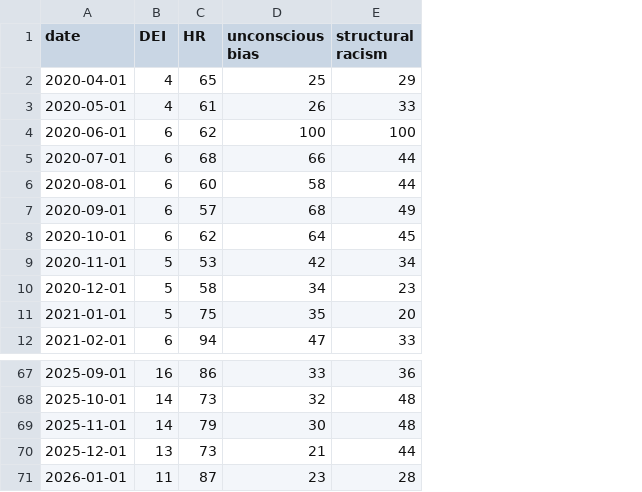
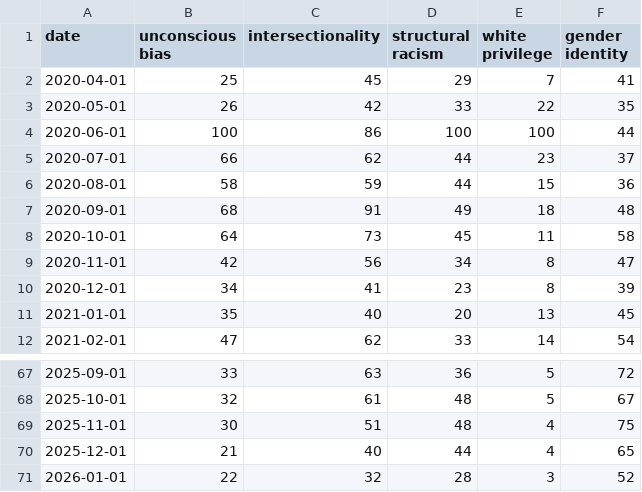
Before and after one commit to stevie-ml/wokeTrends, a CSV file: output/keywords_data.csv, drawn as a sheet; only a part is shown, gaps mark what is left out; removed rows and columns are numbered as before the commit, all else as after; the diff names each change by its address in the sheet, - before the commit and + after, or states it on an @@ line.

```diff
--- a/output/keywords_data.csv
+++ b/output/keywords_data.csv
-column B (DEI), rows 2-12: 4 | 4 | 6 | 6 | 6 | 6 | 6 | 5 | 5 | 5 | 6; rows 67-71: 16 | 14 | 14 | 13 | 11
-column C (HR), rows 2-12: 65 | 61 | 62 | 68 | 60 | 57 | 62 | 53 | 58 | 75 | 94; rows 67-71: 86 | 73 | 79 | 73 | 87
+column C (intersectionality), rows 2-12: 45 | 42 | 86 | 62 | 59 | 91 | 73 | 56 | 41 | 40 | 62; rows 67-71: 63 | 61 | 51 | 40 | 32
+column E (white privilege), rows 2-12: 7 | 22 | 100 | 23 | 15 | 18 | 11 | 8 | 8 | 13 | 14; rows 67-71: 5 | 5 | 4 | 4 | 3
+column F (gender identity), rows 2-12: 41 | 35 | 44 | 37 | 36 | 48 | 58 | 47 | 39 | 45 | 54; rows 67-71: 72 | 67 | 75 | 65 | 52
-B71 (unconscious bias): 23
+B71 (unconscious bias): 22
```
Also changed, not shown: output/robustness_window.csv, 5 other files.
